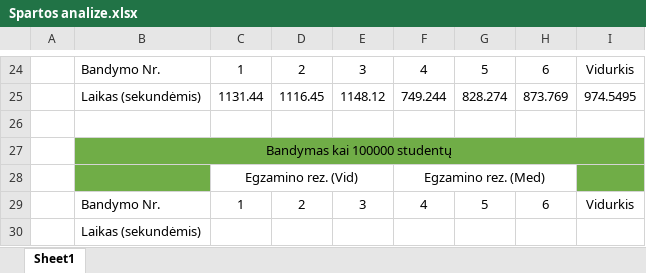
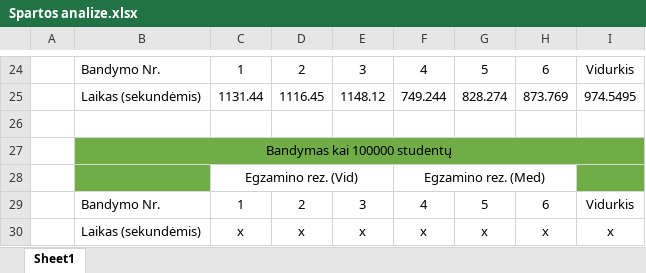
Before and after one commit to DainiusKun/3-4LabDarbas, an Excel workbook: 3-4LabVector/Spartos analize.xlsx, sheet Sheet1, drawn as a sheet; only a part is shown, gaps mark what is left out; values as stored, in another font and other column widths than the file's, no borders; removed rows and columns are numbered as before the commit, all else as after; the diff names each change by its address in the sheet, - before the commit and + after, or states it on an @@ line.

Commit message:
Spartos analize

```diff
--- a/3-4LabVector/Spartos analize.xlsx (sheet Sheet1)
+++ b/3-4LabVector/Spartos analize.xlsx (sheet Sheet1)
-row 30:  | Laikas (sekundėmis)
+row 30:  | Laikas (sekundėmis) | x | x | x | x | x | x | x
```
Also changed, not shown: 4 other files.
